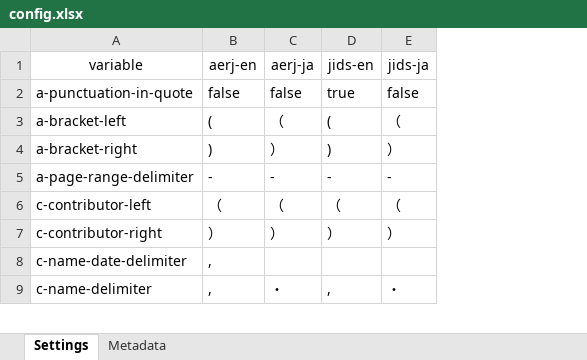
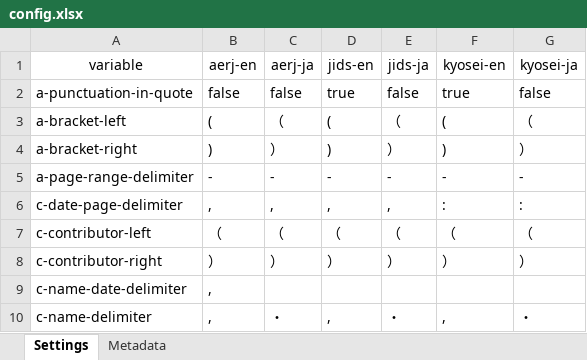
Before and after one commit to kenjimyzk/pycsl, an Excel workbook: input/config.xlsx, sheet Settings, drawn as a sheet; only a part is shown; values as stored, in another font and other column widths than the file's, no borders; conditional formats not drawn; addresses are those after the commit; the diff covers the shown part only; the diff names each change by its address in the sheet, - before the commit and + after, or states it on an @@ line.

```diff
--- a/input/config.xlsx (sheet Settings)
+++ b/input/config.xlsx (sheet Settings)
+column F (kyosei-en), rows 2-5: true | ( | ) | -; rows 7-10: （ | ） |  | ,
+column G (kyosei-ja), rows 2-5: false | （ | ） | -; rows 7-10: （ | ） |  | ・
+row 6: c-date-page-delimiter | , | , | , | , | : | :
```
Also changed, not shown: 6 added rows and 1 edited cell elsewhere in this sheet, sheet Metadata, 10 other files.
